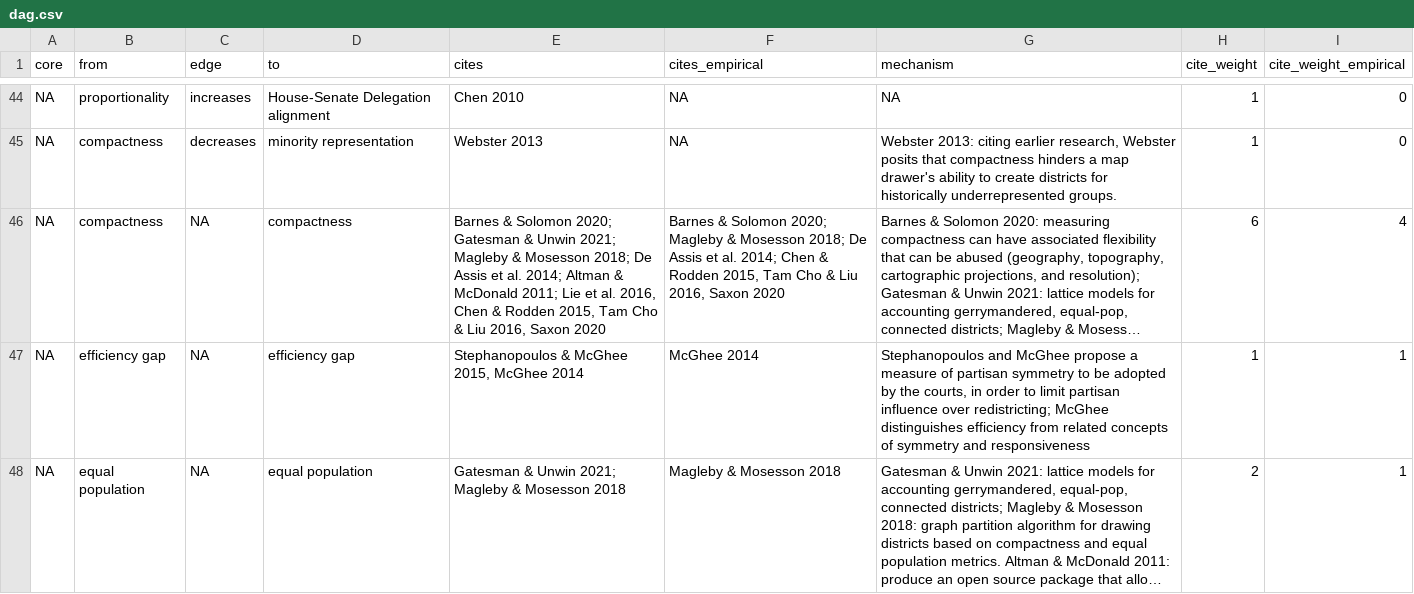
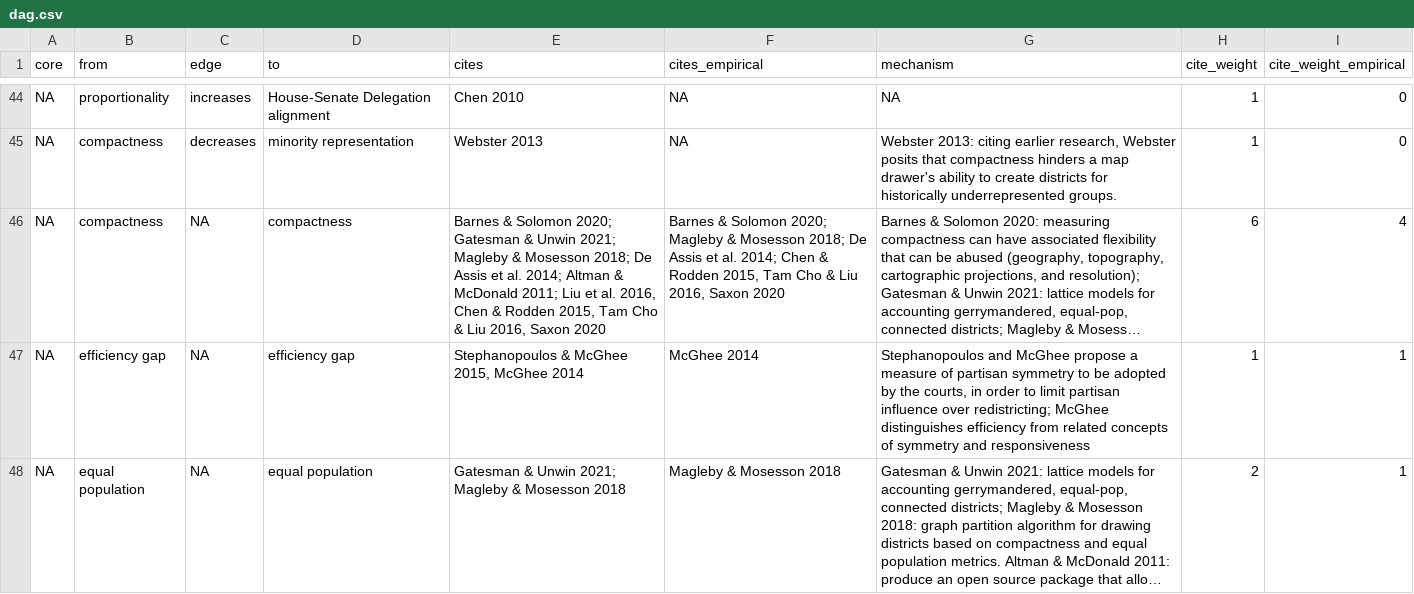
Before and after one commit to judgelord/redistricting-NetLit, a CSV file: Data/dag.csv, drawn as a sheet; only a part is shown, gaps mark what is left out; long unchanged cells end in …; the diff names each change by its address in the sheet, - before the commit and + after, or states it on an @@ line.

```diff
--- a/Data/dag.csv
+++ b/Data/dag.csv
-E46 (cites): …McDonald 2011; Lie et al.…
+E46 (cites): …McDonald 2011; Liu et al.…
```
Also changed, not shown: 4 other files.
